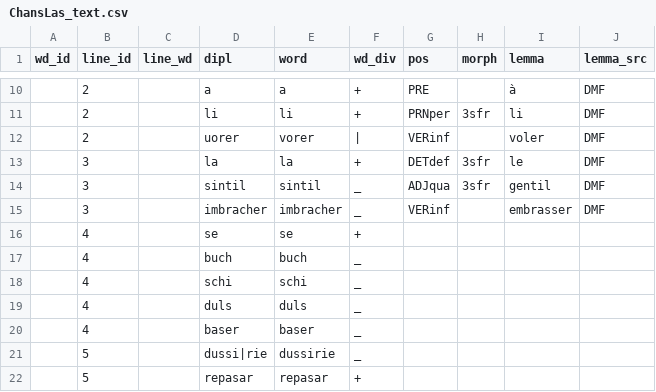
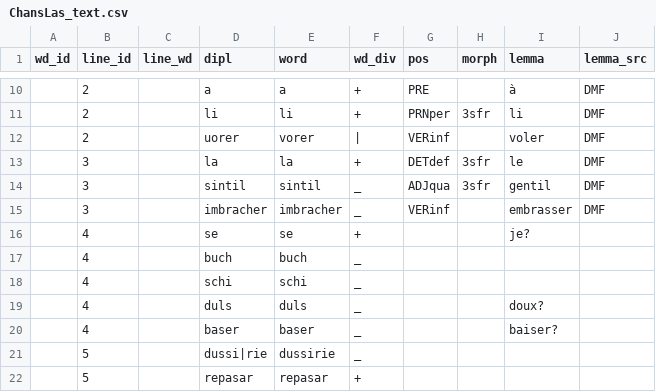
Before and after one commit to rainsfordtm/ogr, a CSV file: src/csv/textcsv/ChansLas_text.csv, drawn as a sheet; only a part is shown, gaps mark what is left out.

Commit message:
Small changes to ChansLas

```diff
--- a/src/csv/textcsv/ChansLas_text.csv
+++ b/src/csv/textcsv/ChansLas_text.csv
@@ -15,7 +15,7 @@ wd_id,line_id,line_wd,dipl,word,wd_div,pos,morph,lemma,lemma_src
 ,3,,imbracher,imbracher,_,VERinf,,embrasser,DMF
-,4,,se,se,+,,,,
+,4,,se,se,+,,,je?,
 ,4,,buch,buch,_,,,,
 ,4,,schi,schi,_,,,,
-,4,,duls,duls,_,,,,
-,4,,baser,baser,_,,,,
+,4,,duls,duls,_,,,doux?,
+,4,,baser,baser,_,,,baiser?,
 ,5,,dussi|rie,dussirie,_,,,,
```
